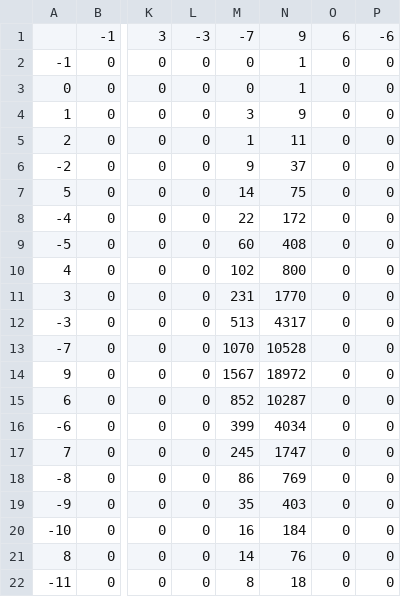
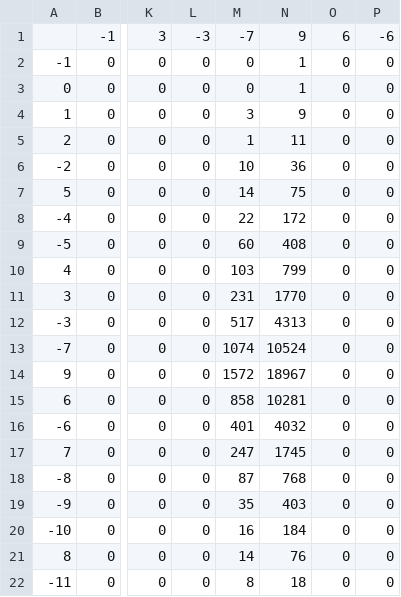
Before and after one commit to xinyuyao22/Final-Project-Group4, a CSV file: Code/NB_cm.csv, drawn as a sheet; only a part is shown, gaps mark what is left out; the diff names each change by its address in the sheet, - before the commit and + after, or states it on an @@ line.

```diff
--- a/Code/NB_cm.csv
+++ b/Code/NB_cm.csv
-M6: 9
+M6: 10
-N6: 37
+N6: 36
-M10: 102
+M10: 103
-N10: 800
+N10: 799
-M12: 513
+M12: 517
-N12: 4317
+N12: 4313
-M13: 1070
+M13: 1074
-N13: 10528
+N13: 10524
-M14: 1567
+M14: 1572
-N14: 18972
+N14: 18967
-M15: 852
+M15: 858
-N15: 10287
+N15: 10281
-M16: 399
+M16: 401
-N16: 4034
+N16: 4032
-M17: 245
+M17: 247
-N17: 1747
+N17: 1745
-M18: 86
+M18: 87
-N18: 769
+N18: 768
```
Also changed, not shown: Code/KNN_cm.csv, Code/RF_gini_cm.csv, 14 other files.
